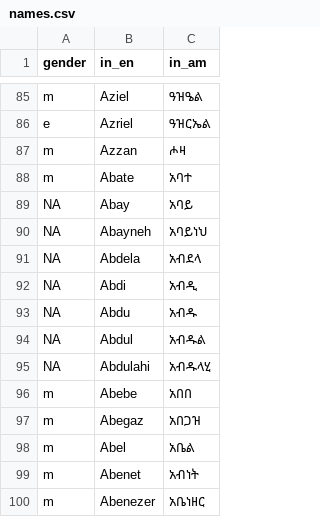
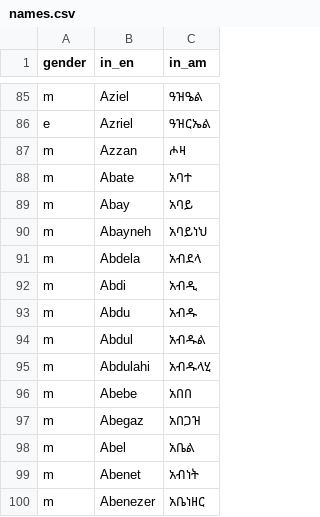
Before and after one commit to Simonbelete/kwat, a CSV file: names/names.csv, drawn as a sheet; only a part is shown, gaps mark what is left out; the diff covers the shown part only.

```diff
--- a/names/names.csv
+++ b/names/names.csv
@@ -88,9 +88,9 @@ m,Azzan,ሖዛ
 m,Abate,አባተ
-NA,Abay,አባይ
-NA,Abayneh,አባይነህ
-NA,Abdela,አብደላ
-NA,Abdi,አብዲ
-NA,Abdu,አብዱ
-NA,Abdul,አብዱል
-NA,Abdulahi,አብዱላሂ
+m,Abay,አባይ
+m,Abayneh,አባይነህ
+m,Abdela,አብደላ
+m,Abdi,አብዲ
+m,Abdu,አብዱ
+m,Abdul,አብዱል
+m,Abdulahi,አብዱላሂ
 m,Abebe,አበበ
```
Also changed, not shown: 38 added rows and 26 edited cells elsewhere in this file.
